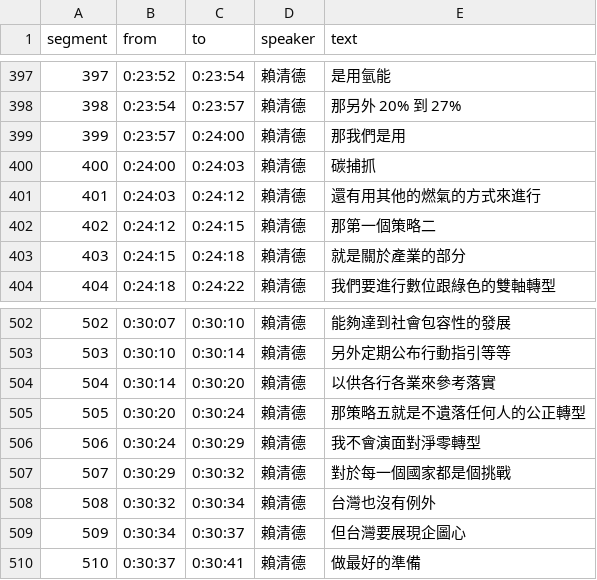
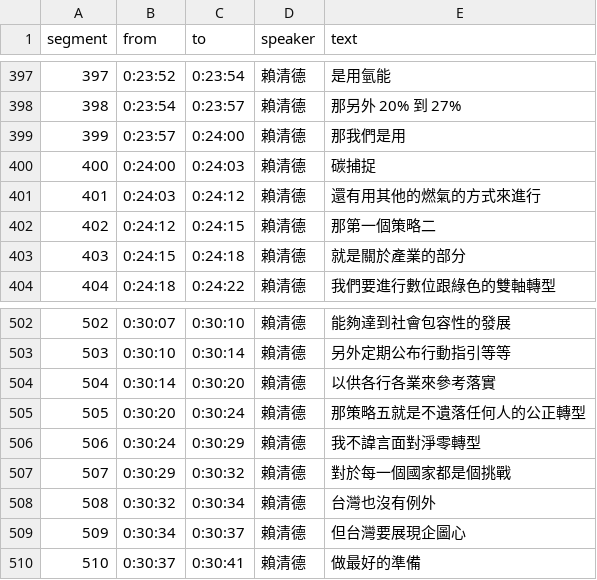
Before and after one commit to readr-data/2024_election_talks, a CSV file: lai16.csv, drawn as a sheet; only a part is shown, gaps mark what is left out; the diff covers the shown part only.

```diff
--- a/lai16.csv
+++ b/lai16.csv
@@ -399,3 +399,3 @@ segment,from,to,speaker,text
 399,0:23:57,0:24:00,賴清德,那我們是用
-400,0:24:00,0:24:03,賴清德,碳捕抓
+400,0:24:00,0:24:03,賴清德,碳捕捉
 401,0:24:03,0:24:12,賴清德,還有用其他的燃氣的方式來進行
@@ -505,3 +505,3 @@ segment,from,to,speaker,text
 505,0:30:20,0:30:24,賴清德,那策略五就是不遺落任何人的公正轉型
-506,0:30:24,0:30:29,賴清德,我不會演面對淨零轉型
+506,0:30:24,0:30:29,賴清德,我不諱言面對淨零轉型
 507,0:30:29,0:30:32,賴清德,對於每一個國家都是個挑戰
```
Also changed, not shown: 8 edited cells elsewhere in this file.
